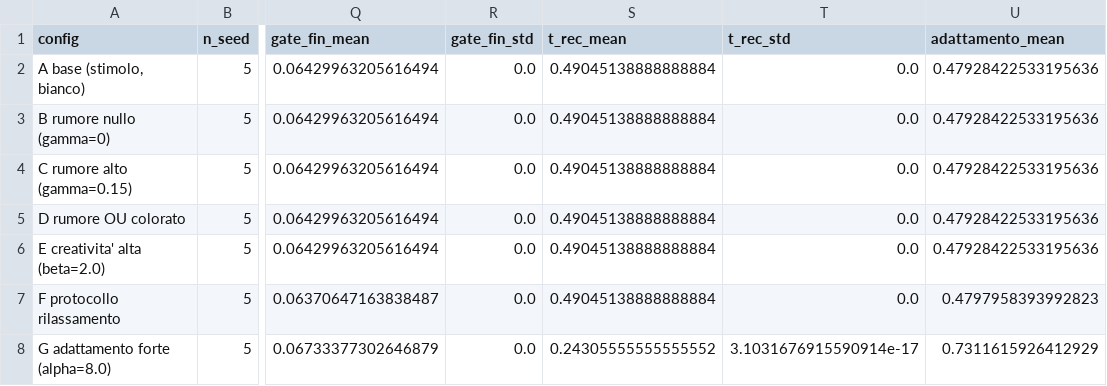
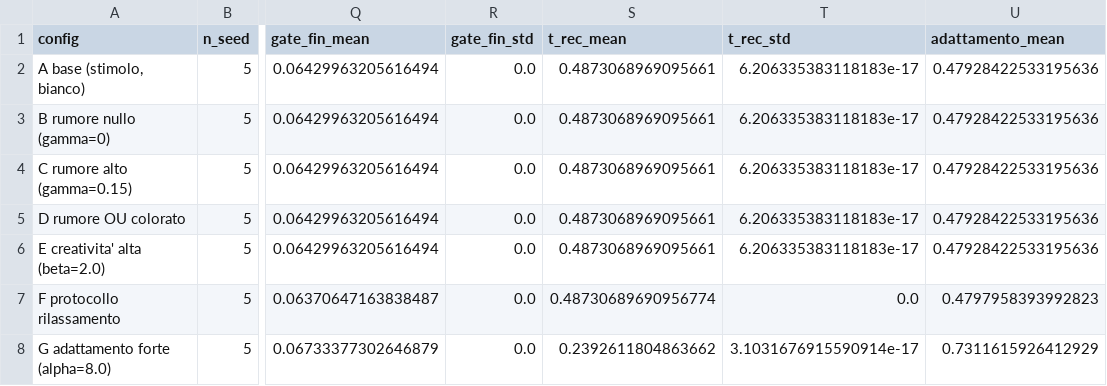
Before and after one commit to fra150/Frammento-del-veloce, a CSV file: output/studio_parametri_multiseed.csv, drawn as a sheet; only a part is shown, gaps mark what is left out; the diff names each change by its address in the sheet, - before the commit and + after, or states it on an @@ line.

```diff
--- a/output/studio_parametri_multiseed.csv
+++ b/output/studio_parametri_multiseed.csv
-S2:S6 (t_rec_mean): 0.49045138888888884
+S2:S6 (t_rec_mean): 0.4873068969095661
-T2:T6 (t_rec_std): 0.0
+T2:T6 (t_rec_std): 6.206335383118183e-17
-S7 (t_rec_mean): 0.49045138888888884
+S7 (t_rec_mean): 0.48730689690956774
-S8 (t_rec_mean): 0.24305555555555552
+S8 (t_rec_mean): 0.2392611804863662
```
Also changed, not shown: output/ablazione.csv, output/ablazione_multiseed.csv, 9 other files.
